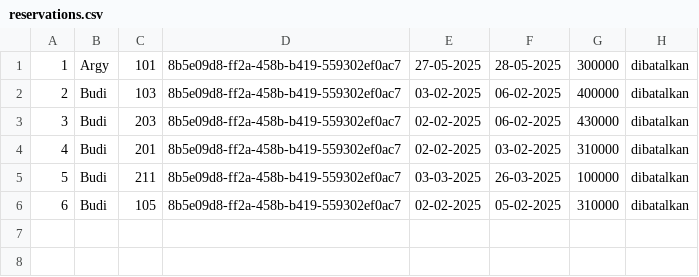
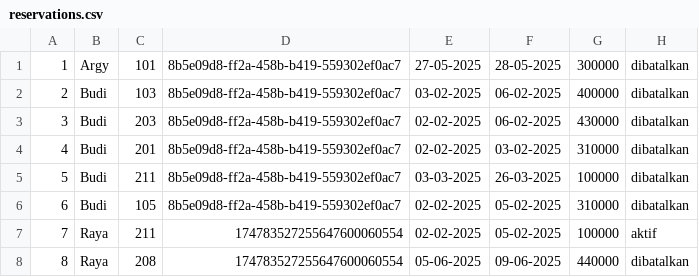
Before and after one commit to mahesgya/strukturdata-k5-p3, a CSV file: data/reservations.csv, drawn as a sheet.

Commit message:
feat: add new reservations and update user and room data

```diff
--- a/data/reservations.csv
+++ b/data/reservations.csv
@@ -6 +6,3 @@
 6,Budi,105,8b5e09d8-ff2a-458b-b419-559302ef0ac7,02-02-2025,05-02-2025,310000,dibatalkan
+7,Raya,211,174783527255647600060554,02-02-2025,05-02-2025,100000,aktif
+8,Raya,208,174783527255647600060554,05-06-2025,09-06-2025,440000,dibatalkan
```
Also changed, not shown: data/rooms.csv, 4 other files.
